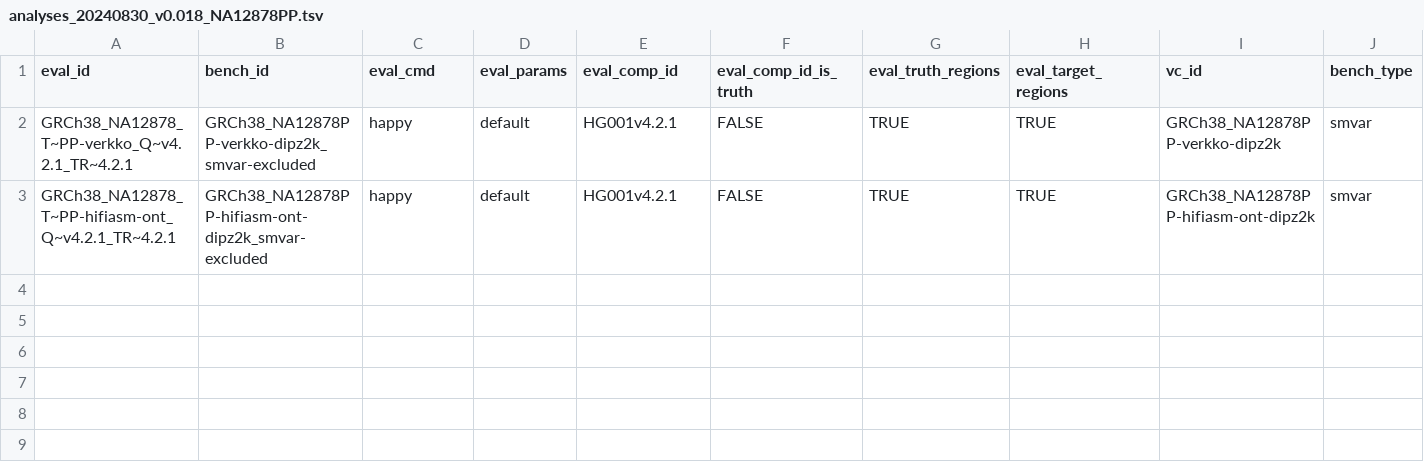
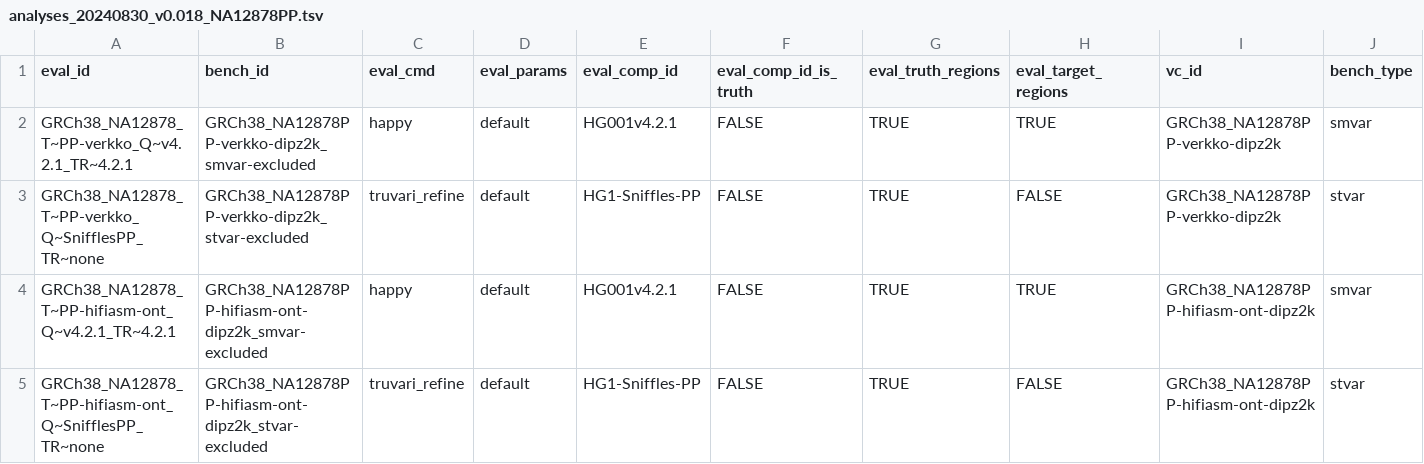
Before and after one commit to usnistgov/defrabb, a TSV file: config/analyses_20240830_v0.018_NA12878PP.tsv, drawn as a sheet; only a part is shown; rows hold the shown columns only; the diff names each change by its address in the sheet, - before the commit and + after, or states it on an @@ line.

Commit message:
adding sv bench

```diff
--- a/config/analyses_20240830_v0.018_NA12878PP.tsv
+++ b/config/analyses_20240830_v0.018_NA12878PP.tsv
+row 3: GRCh38_NA12878_T~PP-verkko_Q~SnifflesPP_TR~none | GRCh38_NA12878PP-verkko-dipz2k_stvar-excluded | truvari_refine | default | HG1-Sniffles-PP | FALSE | TRUE | FALSE | GRCh38_NA12878PP-verkko-dipz2k | stvar
+row 5: GRCh38_NA12878_T~PP-hifiasm-ont_Q~SnifflesPP_TR~none | GRCh38_NA12878PP-hifiasm-ont-dipz2k_stvar-excluded | truvari_refine | default | HG1-Sniffles-PP | FALSE | TRUE | FALSE | GRCh38_NA12878PP-hifiasm-ont-dipz2k | stvar
```
Also changed, not shown: 1 other file.
